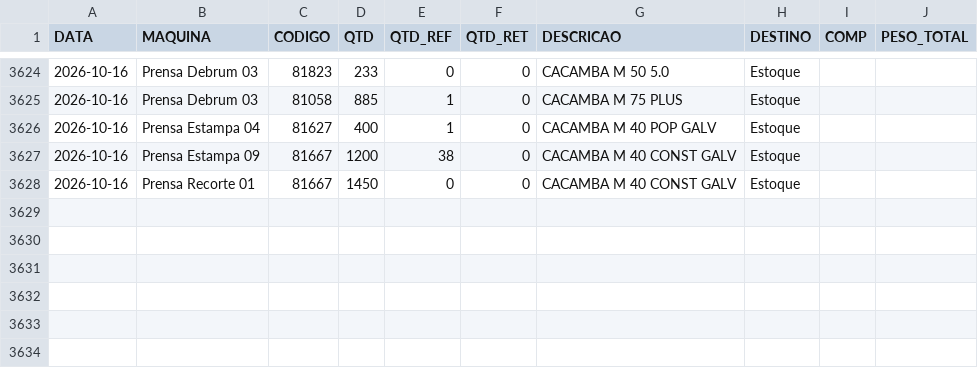
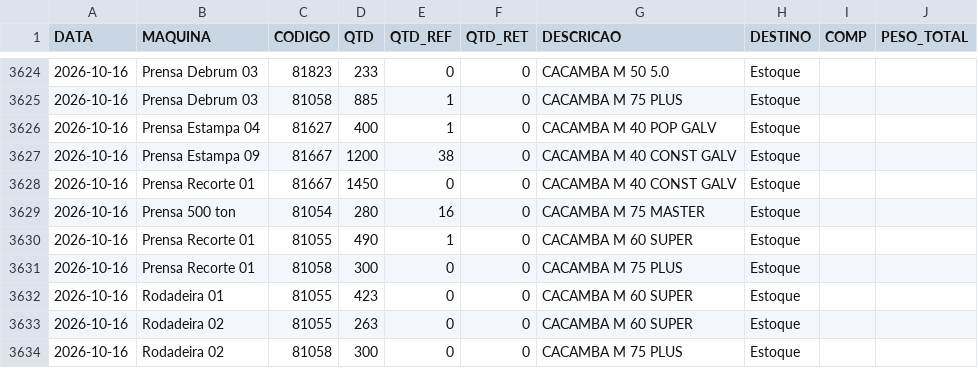
Before and after one commit to serginhonem-pixel/oeemetalosa, a CSV file: data-import/import_producao.csv, drawn as a sheet; only a part is shown, gaps mark what is left out.

```diff
--- a/data-import/import_producao.csv
+++ b/data-import/import_producao.csv
@@ -3628 +3628,7 @@
 "2026-10-16","Prensa Recorte 01","81667","1450","0","0","CACAMBA M 40 CONST GALV","Estoque","",""
+"2026-10-16","Prensa 500 ton","81054","280","16","0","CACAMBA M 75 MASTER","Estoque","",""
+"2026-10-16","Prensa Recorte 01","81055","490","1","0","CACAMBA M 60 SUPER","Estoque","",""
+"2026-10-16","Prensa Recorte 01","81058","300","0","0","CACAMBA M 75 PLUS","Estoque","",""
+"2026-10-16","Rodadeira 01","81055","423","0","0","CACAMBA M 60 SUPER","Estoque","",""
+"2026-10-16","Rodadeira 02","81055","263","0","0","CACAMBA M 60 SUPER","Estoque","",""
+"2026-10-16","Rodadeira 02","81058","300","0","0","CACAMBA M 75 PLUS","Estoque","",""
```
Also changed, not shown: 1 other file.
